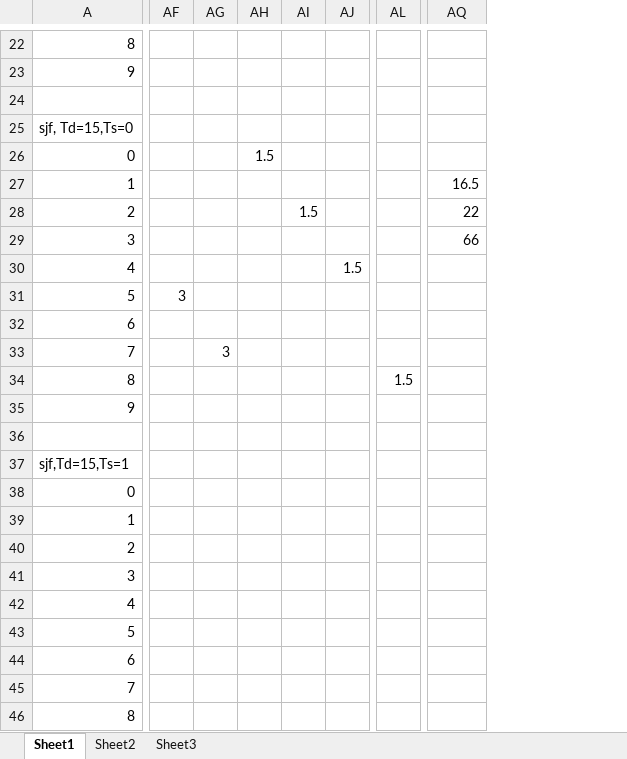
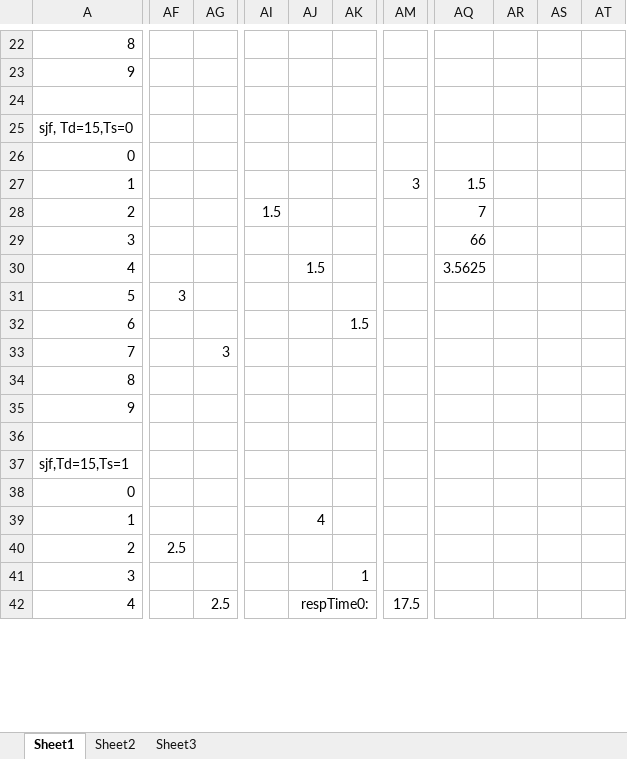
Before and after one commit to qaimmaknojia/fulinyuntools, an Excel workbook: cos/ass1/manualSim.xlsx, sheet Sheet1, drawn as a sheet; only a part is shown, gaps mark what is left out; values as stored, in another font and other column widths than the file's, no borders; removed rows and columns are numbered as before the commit, all else as after; rows hold the shown columns only; the diff covers the shown part only; the diff names each change by its address in the sheet, - before the commit and + after, or states it on an @@ line.

```diff
--- a/cos/ass1/manualSim.xlsx (sheet Sheet1)
+++ b/cos/ass1/manualSim.xlsx (sheet Sheet1)
-column AF, row 31: 3
-column AH, row 26: 1.5
-column AJ, row 30: 1.5
+column AI, row 28: 1.5
+column AJ, row 30: 1.5; row 39: 4
+column AM, row 27: 3
+column AR, empty
+column AS, empty
+column AT, empty
-AQ27: 16.5
+AQ27: 1.5
-AG28: 1.5
+AG28: (empty)
-AQ28: 22
+AQ28: 7
-AQ30: (empty)
+AQ30: 3.5625
-AF31: (empty)
+AF31: 3
-AK32: (empty)
+AK32: 1.5
-AF33: 3
+AF33: (empty)
-AG33: (empty)
+AG33: 3
-AK34: 1.5
+AK34: (empty)
-row 38: 0
+row 38: 0
-row 40: 2
-row 41: 3
-row 42: 4
-row 43: 5
-row 44: 6
-row 45: 7
-row 46: 8
+row 40: 2 | 2.5
+row 41: 3 |  |  |  |  | 1
+row 42: 4 |  | 2.5 |  | respTime0: |  | 17.5
```
Also changed, not shown: 22 added rows, 6 removed rows, 53 edited cells and merged cells elsewhere in this sheet, 3 other files.
